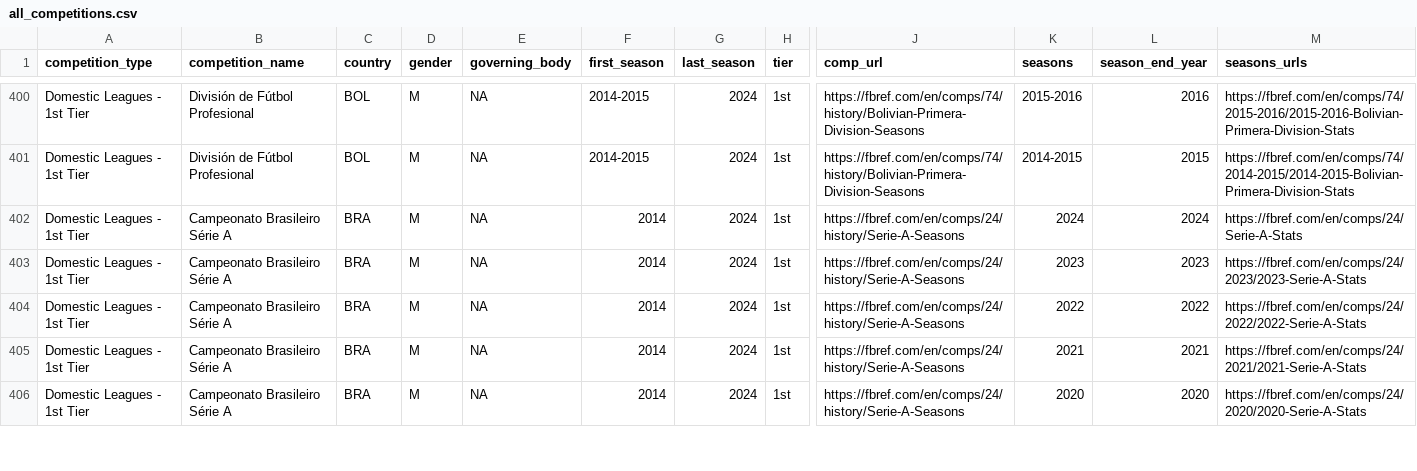
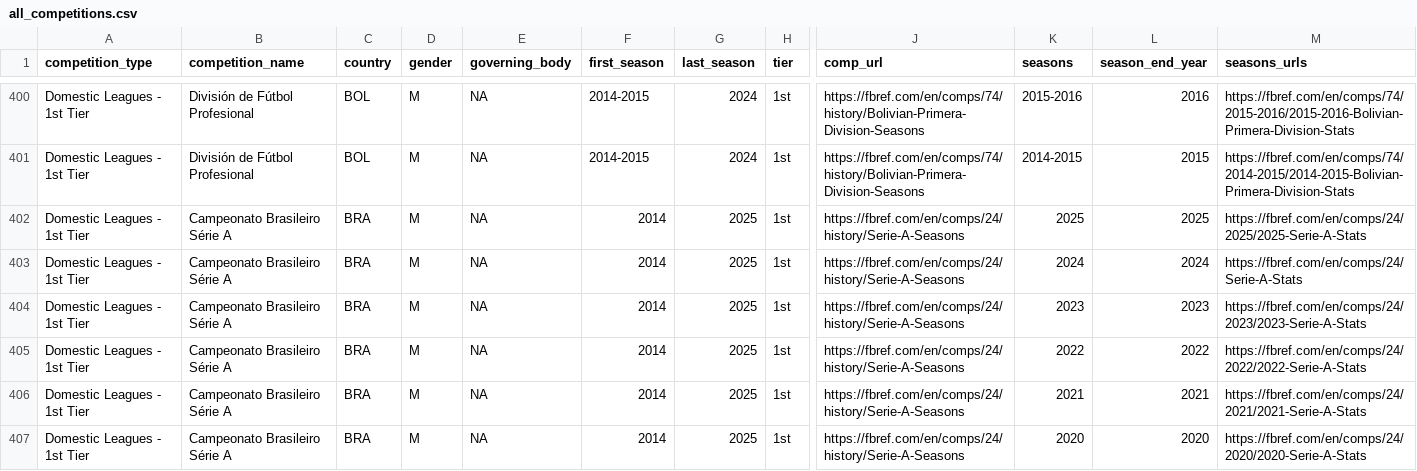
Before and after one commit to JaseZiv/worldfootballR_data, a CSV file: raw-data/all_leages_and_cups/all_competitions.csv, drawn as a sheet; only a part is shown, gaps mark what is left out; addresses are those after the commit; rows hold the shown columns only; the diff covers the shown part only; the diff names each change by its address in the sheet, - before the commit and + after, or states it on an @@ line.

```diff
--- a/raw-data/all_leages_and_cups/all_competitions.csv
+++ b/raw-data/all_leages_and_cups/all_competitions.csv
+row 402: Domestic Leagues - 1st Tier | Campeonato Brasileiro Série A | BRA | M | NA | 2014 | 2025 | 1st | https://fbref.com/en/comps/24/history/Serie-A-Seasons | 2025 | 2025 | https://fbref.com/en/comps/24/2025/2025-Serie-A-Stats
-G403:G407 (last_season): 2024
+G403:G407 (last_season): 2025
```
Also changed, not shown: 1 added row, 1 removed row and 36 edited cells elsewhere in this file, raw-data/transfermarkt_leagues/main_comp_seasons.csv.
